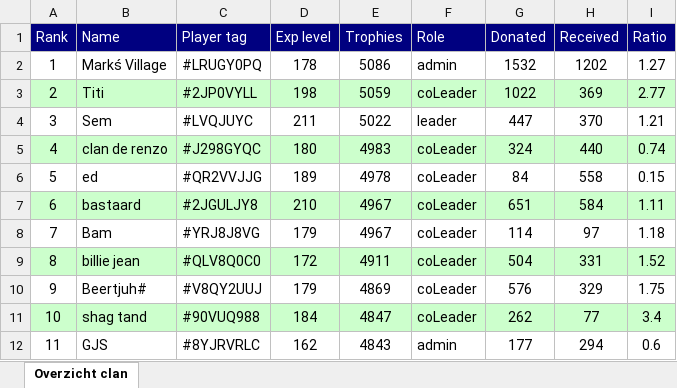
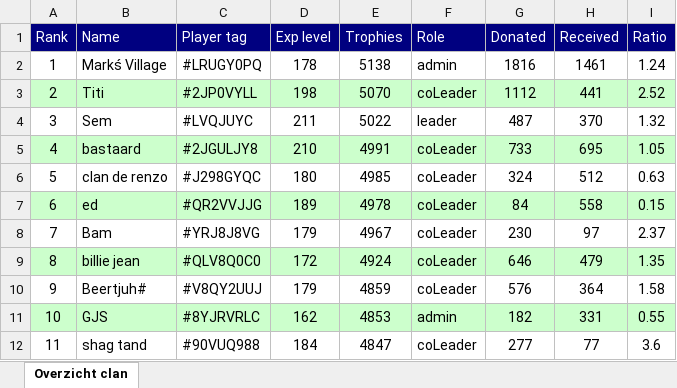
Before and after one commit to ThijsdR/InfoBot, an Excel workbook: clanoverview_logs/generated_reports/2017-12-27_clanlog.xlsx, sheet Overzicht clan, drawn as a sheet; only a part is shown; values as stored, in another font and other column widths than the file's, no borders; removed rows and columns are numbered as before the commit, all else as after; the diff covers the shown part only; the diff names each change by its address in the sheet, - before the commit and + after, or states it on an @@ line.

```diff
--- a/clanoverview_logs/generated_reports/2017-12-27_clanlog.xlsx (sheet Overzicht clan)
+++ b/clanoverview_logs/generated_reports/2017-12-27_clanlog.xlsx (sheet Overzicht clan)
-E2 (Trophies): 5086
+E2 (Trophies): 5138
-G2 (Donated): 1532
+G2 (Donated): 1816
-H2 (Received): 1202
+H2 (Received): 1461
-I2 (Ratio): 1.27
+I2 (Ratio): 1.24
-E3 (Trophies): 5059
+E3 (Trophies): 5070
-G3 (Donated): 1022
+G3 (Donated): 1112
-H3 (Received): 369
+H3 (Received): 441
-I3 (Ratio): 2.77
+I3 (Ratio): 2.52
-G4 (Donated): 447
+G4 (Donated): 487
-I4 (Ratio): 1.21
+I4 (Ratio): 1.32
+row 5: 4 | bastaard | #2JGULJY8 | 210 | 4991 | coLeader | 733 | 695 | 1.05
@@ column A (Rank) renumbered from row 6 down @@
-A6:I6 fill: #CCFFCC
+A6:I6 fill: none
-E6 (Trophies): 4983
+E6 (Trophies): 4985
-H6 (Received): 440
+H6 (Received): 512
-I6 (Ratio): 0.74
+I6 (Ratio): 0.63
-A7:I7 fill: none
+A7:I7 fill: #CCFFCC
-row 7: 6 | bastaard | #2JGULJY8 | 210 | 4967 | coLeader | 651 | 584 | 1.11
-G8 (Donated): 114
+G8 (Donated): 230
-I8 (Ratio): 1.18
+I8 (Ratio): 2.37
-E9 (Trophies): 4911
+E9 (Trophies): 4924
-G9 (Donated): 504
+G9 (Donated): 646
-H9 (Received): 331
+H9 (Received): 479
-I9 (Ratio): 1.52
+I9 (Ratio): 1.35
-E10 (Trophies): 4869
+E10 (Trophies): 4859
-H10 (Received): 329
+H10 (Received): 364
-I10 (Ratio): 1.75
+I10 (Ratio): 1.58
+row 11: 10 | GJS | #8YJRVRLC | 162 | 4853 | admin | 182 | 331 | 0.55
-A12:I12 fill: #CCFFCC
+A12:I12 fill: none
-G12 (Donated): 262
+G12 (Donated): 277
-I12 (Ratio): 3.4
+I12 (Ratio): 3.6
-row 12: 11 | GJS | #8YJRVRLC | 162 | 4843 | admin | 177 | 294 | 0.6
```
Also changed, not shown: 7 added rows, 5 removed rows, 59 edited cells and cell formats elsewhere in this sheet, 7 other files.
